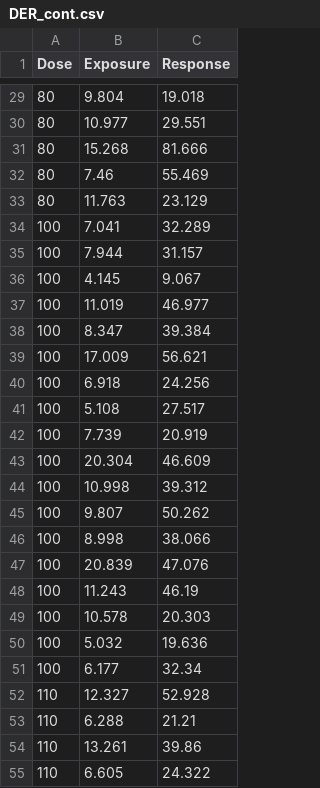
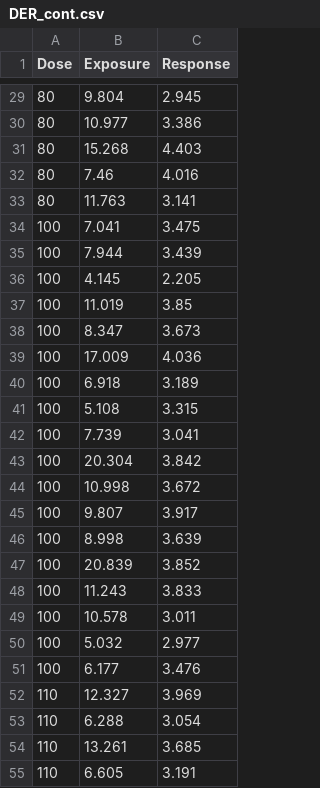
Before and after one commit to yjin07/DoseFinding, a CSV file: data/DER_cont.csv, drawn as a sheet; only a part is shown, gaps mark what is left out; the diff covers the shown part only.

```diff
--- a/data/DER_cont.csv
+++ b/data/DER_cont.csv
@@ -29,27 +29,27 @@
-80,9.804,19.018
-80,10.977,29.551
-80,15.268,81.666
-80,7.46,55.469
-80,11.763,23.129
-100,7.041,32.289
-100,7.944,31.157
-100,4.145,9.067
-100,11.019,46.977
-100,8.347,39.384
-100,17.009,56.621
-100,6.918,24.256
-100,5.108,27.517
-100,7.739,20.919
-100,20.304,46.609
-100,10.998,39.312
-100,9.807,50.262
-100,8.998,38.066
-100,20.839,47.076
-100,11.243,46.19
-100,10.578,20.303
-100,5.032,19.636
-100,6.177,32.34
-110,12.327,52.928
-110,6.288,21.21
-110,13.261,39.86
-110,6.605,24.322
+80,9.804,2.945
+80,10.977,3.386
+80,15.268,4.403
+80,7.46,4.016
+80,11.763,3.141
+100,7.041,3.475
+100,7.944,3.439
+100,4.145,2.205
+100,11.019,3.85
+100,8.347,3.673
+100,17.009,4.036
+100,6.918,3.189
+100,5.108,3.315
+100,7.739,3.041
+100,20.304,3.842
+100,10.998,3.672
+100,9.807,3.917
+100,8.998,3.639
+100,20.839,3.852
+100,11.243,3.833
+100,10.578,3.011
+100,5.032,2.977
+100,6.177,3.476
+110,12.327,3.969
+110,6.288,3.054
+110,13.261,3.685
+110,6.605,3.191
```
Also changed, not shown: 33 edited cells elsewhere in this file, data/DER_cont_CM.csv, data/DER_cont_covs.csv, 13 other files.
